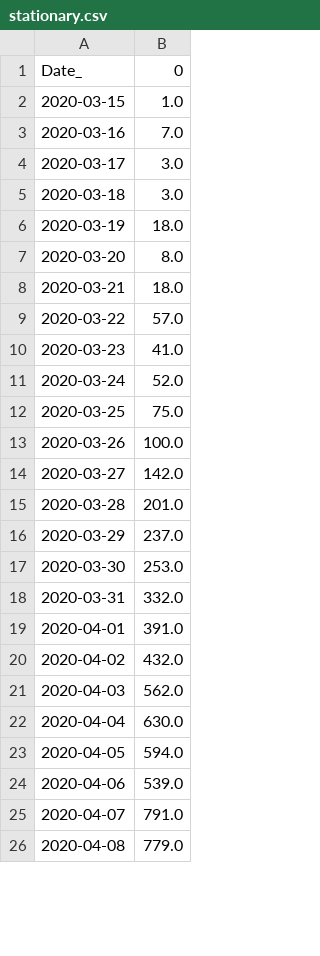
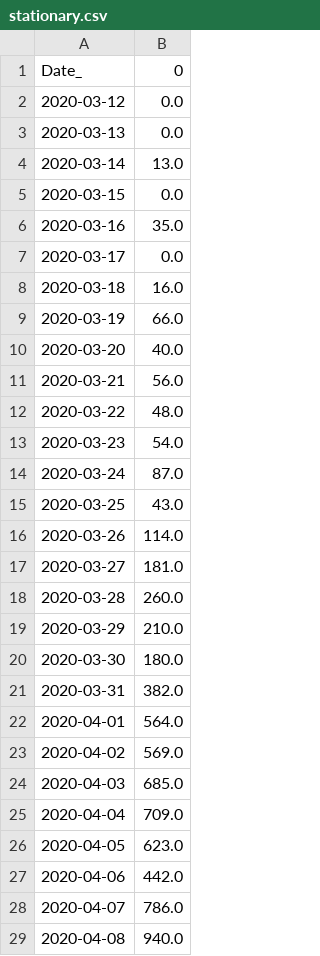
Before and after one commit to LindsayMoir/arima, a CSV file: data/stationary.csv, drawn as a sheet; only a part is shown; the diff covers the shown part only.

Commit message:
feat: Added data date

```diff
--- a/data/stationary.csv
+++ b/data/stationary.csv
@@ -1,26 +1,29 @@
 Date_,0
-2020-03-15,1.0
-2020-03-16,7.0
-2020-03-17,3.0
-2020-03-18,3.0
-2020-03-19,18.0
-2020-03-20,8.0
-2020-03-21,18.0
-2020-03-22,57.0
-2020-03-23,41.0
-2020-03-24,52.0
-2020-03-25,75.0
-2020-03-26,100.0
-2020-03-27,142.0
-2020-03-28,201.0
-2020-03-29,237.0
-2020-03-30,253.0
-2020-03-31,332.0
-2020-04-01,391.0
-2020-04-02,432.0
-2020-04-03,562.0
-2020-04-04,630.0
-2020-04-05,594.0
-2020-04-06,539.0
-2020-04-07,791.0
-2020-04-08,779.0
+2020-03-12,0.0
+2020-03-13,0.0
+2020-03-14,13.0
+2020-03-15,0.0
+2020-03-16,35.0
+2020-03-17,0.0
+2020-03-18,16.0
+2020-03-19,66.0
+2020-03-20,40.0
+2020-03-21,56.0
+2020-03-22,48.0
+2020-03-23,54.0
+2020-03-24,87.0
+2020-03-25,43.0
+2020-03-26,114.0
+2020-03-27,181.0
+2020-03-28,260.0
+2020-03-29,210.0
+2020-03-30,180.0
+2020-03-31,382.0
+2020-04-01,564.0
+2020-04-02,569.0
+2020-04-03,685.0
+2020-04-04,709.0
+2020-04-05,623.0
+2020-04-06,442.0
+2020-04-07,786.0
+2020-04-08,940.0
```
Also changed, not shown: 1 added row and 39 edited cells elsewhere in this file, 16 other files.
